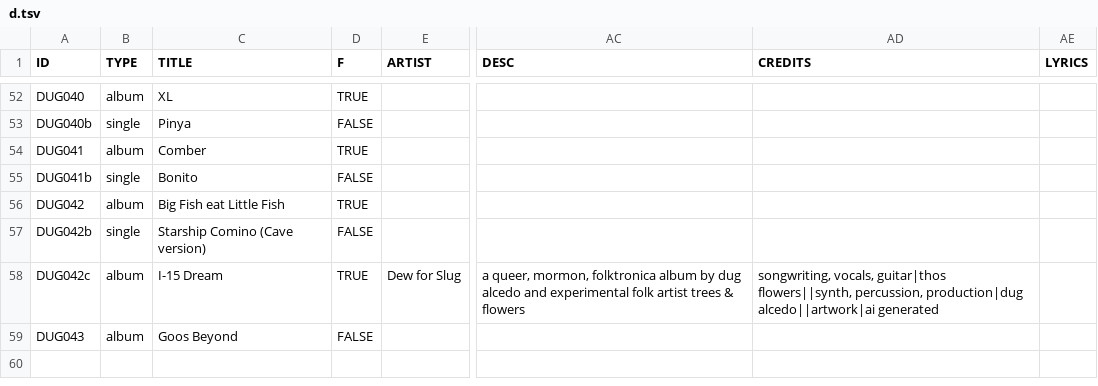
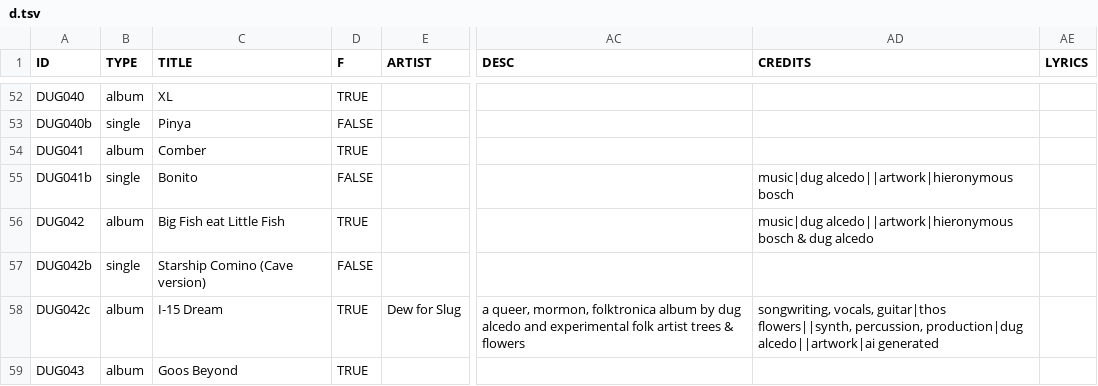
Before and after one commit to dugalcedo/dugwtf, a TSV file: scripts/d.tsv, drawn as a sheet; only a part is shown, gaps mark what is left out; the diff covers the shown part only; the diff names each change by its address in the sheet, - before the commit and + after, or states it on an @@ line.

Commit message:
update credits in tsv

```diff
--- a/scripts/d.tsv
+++ b/scripts/d.tsv
-AD55 (CREDITS): (empty)
+AD55 (CREDITS): music|dug alcedo||artwork|hieronymous bosch
-AD56 (CREDITS): (empty)
+AD56 (CREDITS): music|dug alcedo||artwork|hieronymous bosch & dug alcedo
-D59 (F): FALSE
+D59 (F): TRUE
```
Also changed, not shown: 17 edited cells elsewhere in this file.
